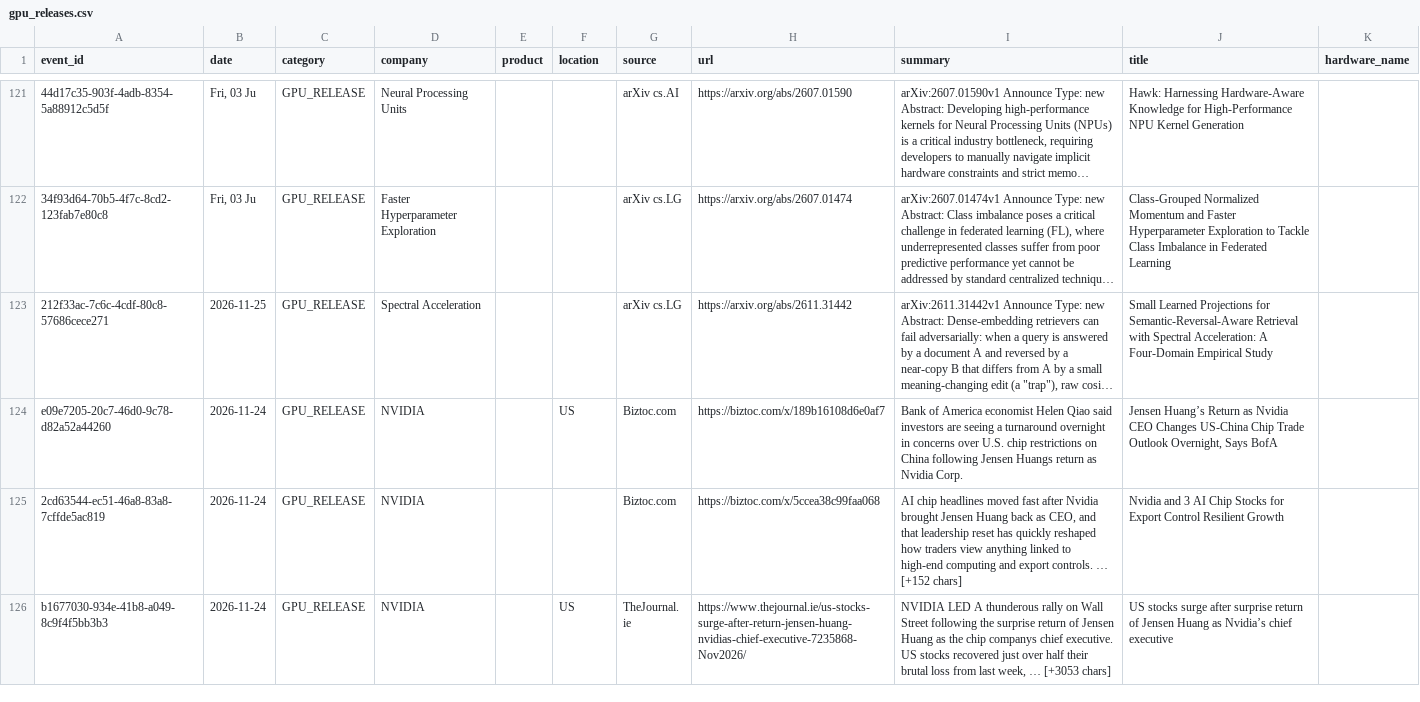
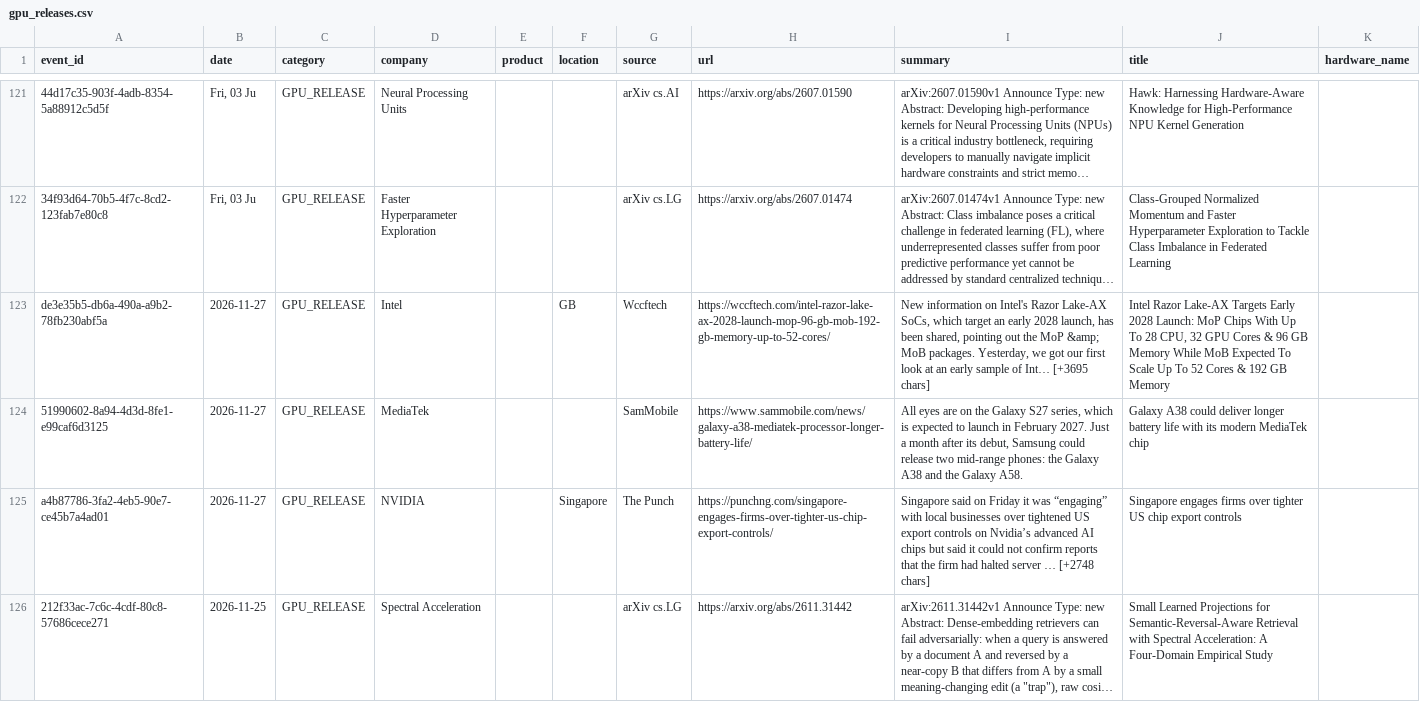
Before and after one commit to srikarreddyram/AI_radar, a CSV file: aggregated/gpu_releases.csv, drawn as a sheet; only a part is shown, gaps mark what is left out; the shorter side is filled out with more unchanged rows; long unchanged cells end in …; the diff covers the shown part only; the diff names each change by its address in the sheet, - before the commit and + after, or states it on an @@ line.

Commit message:
📊 aggregated datasets updated (15778 total)

```diff
--- a/aggregated/gpu_releases.csv
+++ b/aggregated/gpu_releases.csv
+row 123: de3e35b5-db6a-490a-a9b2-78fb230abf5a | 2026-11-27 | GPU_RELEASE | Intel |  | GB | Wccftech | https://wccftech.com/intel-razor-lake-ax-2028-launch-mop-96-gb-mob-192-gb-memory-up-to-52-cores/ | New information on Intel's Razor Lake-AX SoCs, which target an early 2028 launch, has been shared, pointing out the MoP &amp; MoB packages. Yesterday, we got our first look at an early sample of Int… [+3695 chars] | Intel Razor Lake-AX Targets Early 2028 Launch: MoP Chips With Up To 28 CPU, 32 GPU Cores & 96 GB Memory While MoB Expected To Scale Up To 52 Cores & 192 GB Memory
+row 124: 51990602-8a94-4d3d-8fe1-e99caf6d3125 | 2026-11-27 | GPU_RELEASE | MediaTek |  |  | SamMobile | https://www.sammobile.com/news/galaxy-a38-mediatek-processor-longer-battery-life/ | All eyes are on the Galaxy S27 series, which is expected to launch in February 2027. Just a month after its debut, Samsung could release two mid-range phones: the Galaxy A38 and the Galaxy A58. | Galaxy A38 could deliver longer battery life with its modern MediaTek chip
+row 125: a4b87786-3fa2-4eb5-90e7-ce45b7a4ad01 | 2026-11-27 | GPU_RELEASE | NVIDIA |  | Singapore | The Punch | https://punchng.com/singapore-engages-firms-over-tighter-us-chip-export-controls/ | Singapore said on Friday it was “engaging” with local businesses over tightened US export controls on Nvidia’s advanced AI chips but said it could not confirm reports that the firm had halted server … [+2748 chars] | Singapore engages firms over tighter US chip export controls
```
Also changed, not shown: 1 added row elsewhere in this file, aggregated/model_releases.csv, 2 other files.
